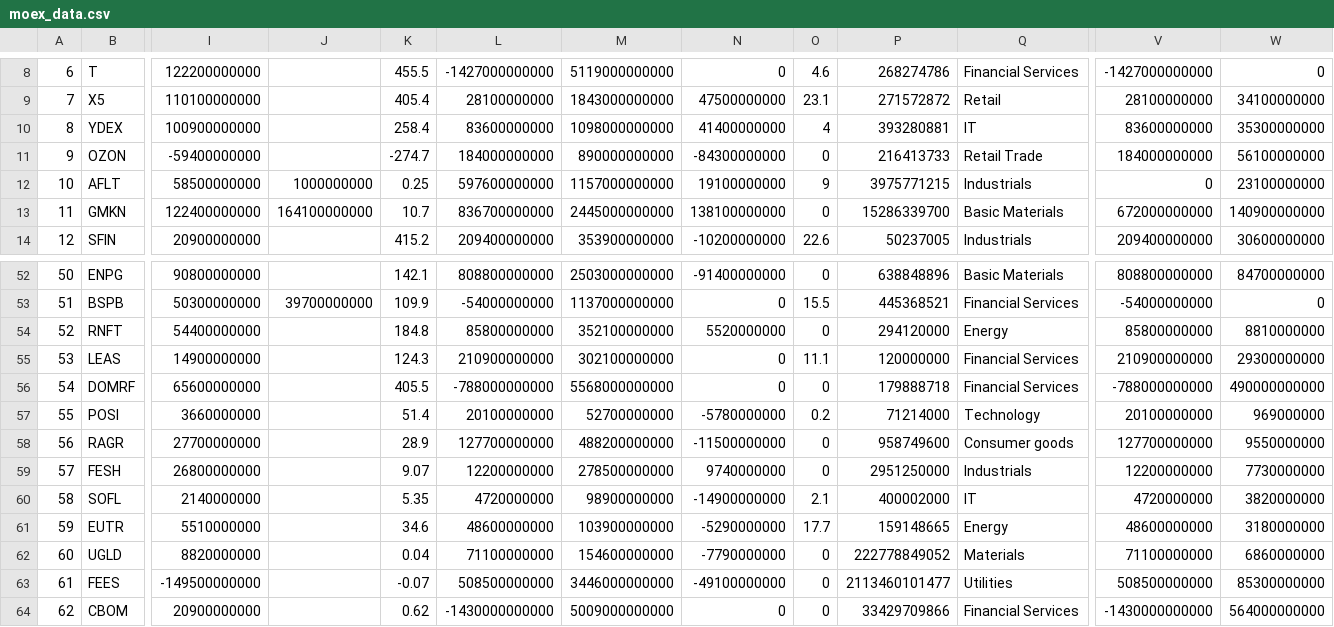
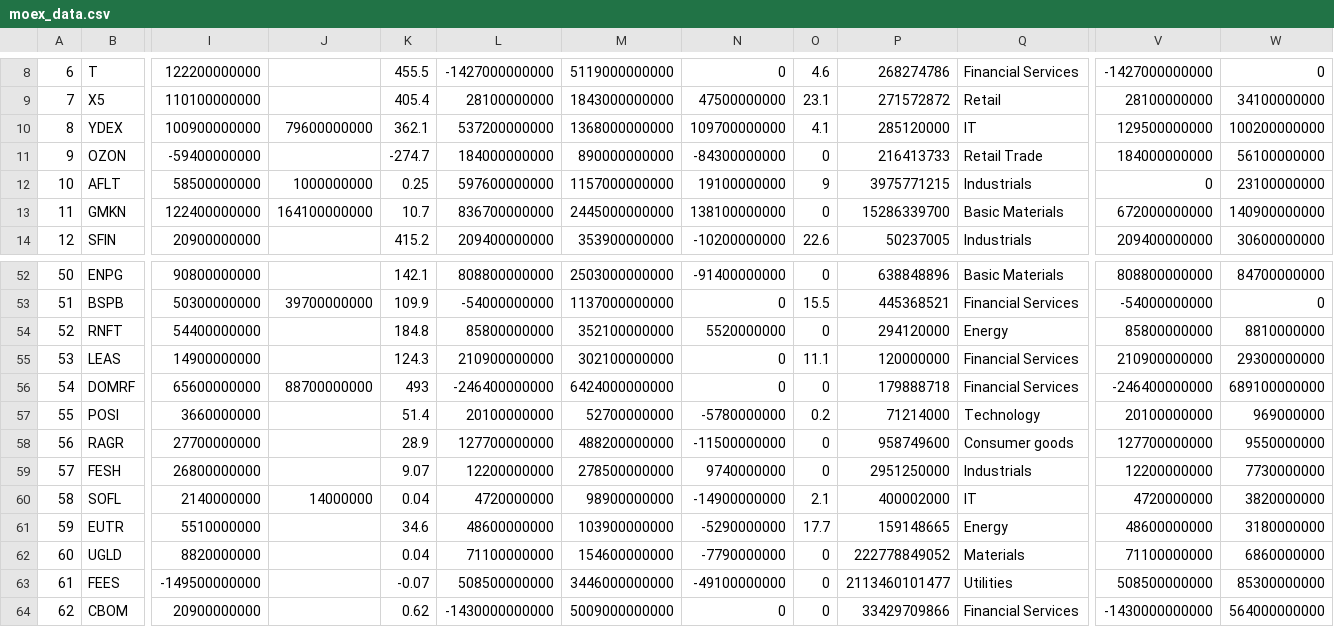
Before and after one commit to d-capital/finefoliobe, a CSV file: moex_data.csv, drawn as a sheet; only a part is shown, gaps mark what is left out; the diff names each change by its address in the sheet, - before the commit and + after, or states it on an @@ line.

Commit message:
data update 260221

```diff
--- a/moex_data.csv
+++ b/moex_data.csv
-J10: (empty)
+J10: 79600000000
-K10: 258.4
+K10: 362.1
-L10: 83600000000
+L10: 537200000000
-M10: 1098000000000
+M10: 1368000000000
-N10: 41400000000
+N10: 109700000000
-O10: 4
+O10: 4.1
-P10: 393280881
+P10: 285120000
-V10: 83600000000
+V10: 129500000000
-W10: 35300000000
+W10: 100200000000
-J56: (empty)
+J56: 88700000000
-K56: 405.5
+K56: 493
-L56: -788000000000
+L56: -246400000000
-M56: 5568000000000
+M56: 6424000000000
-V56: -788000000000
+V56: -246400000000
-W56: 490000000000
+W56: 689100000000
-J60: (empty)
+J60: 14000000
-K60: 5.35
+K60: 0.04
```
Also changed, not shown: 1 other file.
